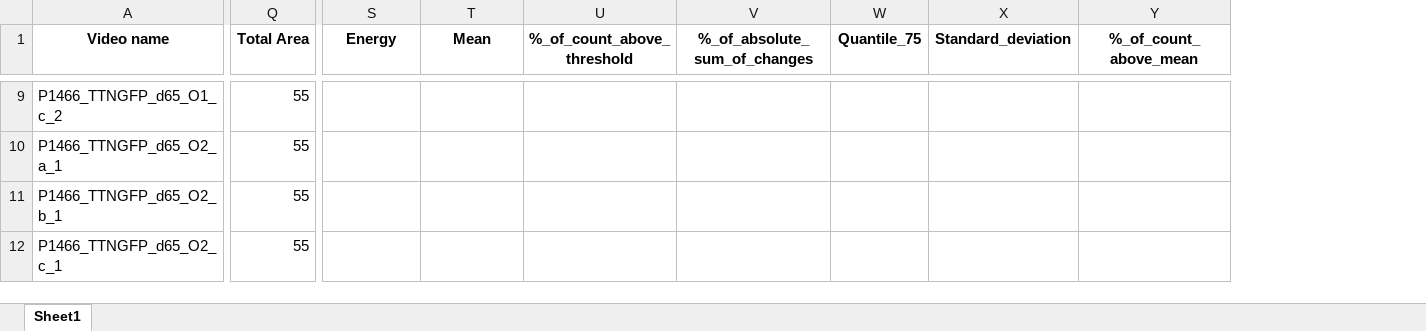
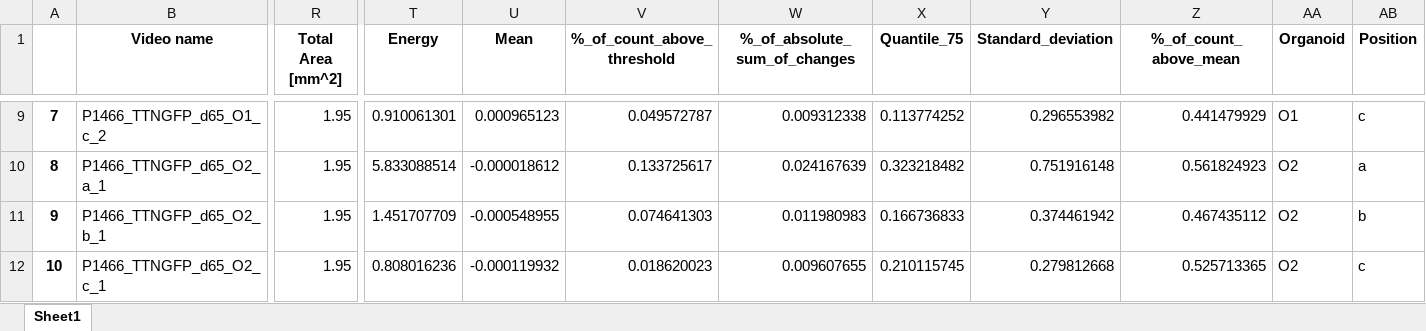
Before and after one commit to HelmholtzAI-Consultants-Munich/NMOs-Contraction, an Excel workbook: local/P1466_P1365_Contraction_videos_legend.xlsx, sheet Sheet1, drawn as a sheet; only a part is shown, gaps mark what is left out; values as stored, in another font and other column widths than the file's, no borders; removed rows and columns are numbered as before the commit, all else as after; the diff covers the shown part only; the diff names each change by its address in the sheet, - before the commit and + after, or states it on an @@ line.

Commit message:
add units total area, update excel

```diff
--- a/local/P1466_P1365_Contraction_videos_legend.xlsx (sheet Sheet1)
+++ b/local/P1466_P1365_Contraction_videos_legend.xlsx (sheet Sheet1)
+column A, rows 9-12: 7 | 8 | 9 | 10
-column Q (Total Area), rows 9-12: all 55
+column R (Total Area [mm^2]), rows 9-12: all 1.95
+column AA (Organoid), rows 9-12: O1 | O2 | O2 | O2
+column AB (Position), rows 9-12: c | a | b | c
-T9 (Energy): (empty)
+T9 (Energy): 0.910061301
-U9 (Mean): (empty)
+U9 (Mean): 0.000965123
-V9 (%_of_count_above_threshold): (empty)
+V9 (%_of_count_above_threshold): 0.049572787
-W9 (%_of_absolute_sum_of_changes): (empty)
+W9 (%_of_absolute_sum_of_changes): 0.009312338
-X9 (Quantile_75): (empty)
+X9 (Quantile_75): 0.113774252
-Y9 (Standard_deviation): (empty)
+Y9 (Standard_deviation): 0.296553982
-Z9 (%_of_count_above_mean): (empty)
+Z9 (%_of_count_above_mean): 0.441479929
-T10 (Energy): (empty)
+T10 (Energy): 5.833088514
-U10 (Mean): (empty)
+U10 (Mean): -0.000018612
-V10 (%_of_count_above_threshold): (empty)
+V10 (%_of_count_above_threshold): 0.133725617
-W10 (%_of_absolute_sum_of_changes): (empty)
+W10 (%_of_absolute_sum_of_changes): 0.024167639
-X10 (Quantile_75): (empty)
+X10 (Quantile_75): 0.323218482
-Y10 (Standard_deviation): (empty)
+Y10 (Standard_deviation): 0.751916148
-Z10 (%_of_count_above_mean): (empty)
+Z10 (%_of_count_above_mean): 0.561824923
-T11 (Energy): (empty)
+T11 (Energy): 1.451707709
-U11 (Mean): (empty)
+U11 (Mean): -0.000548955
-V11 (%_of_count_above_threshold): (empty)
+V11 (%_of_count_above_threshold): 0.074641303
-W11 (%_of_absolute_sum_of_changes): (empty)
+W11 (%_of_absolute_sum_of_changes): 0.011980983
-X11 (Quantile_75): (empty)
+X11 (Quantile_75): 0.166736833
-Y11 (Standard_deviation): (empty)
+Y11 (Standard_deviation): 0.374461942
-Z11 (%_of_count_above_mean): (empty)
+Z11 (%_of_count_above_mean): 0.467435112
-T12 (Energy): (empty)
+T12 (Energy): 0.808016236
-U12 (Mean): (empty)
+U12 (Mean): -0.000119932
-V12 (%_of_count_above_threshold): (empty)
+V12 (%_of_count_above_threshold): 0.018620023
-W12 (%_of_absolute_sum_of_changes): (empty)
+W12 (%_of_absolute_sum_of_changes): 0.009607655
-X12 (Quantile_75): (empty)
+X12 (Quantile_75): 0.210115745
-Y12 (Standard_deviation): (empty)
+Y12 (Standard_deviation): 0.279812668
-Z12 (%_of_count_above_mean): (empty)
+Z12 (%_of_count_above_mean): 0.525713365
```
Also changed, not shown: 873 edited cells elsewhere in this sheet, local/Datasheet_template_example.xlsx, 2 other files.
